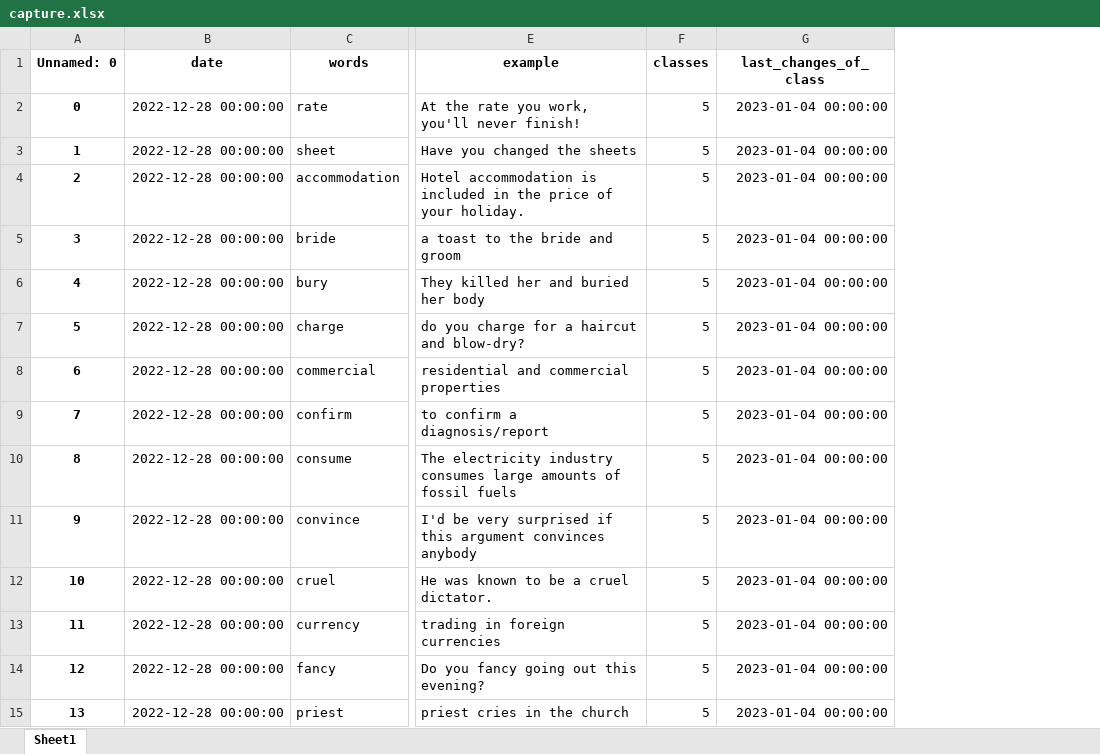
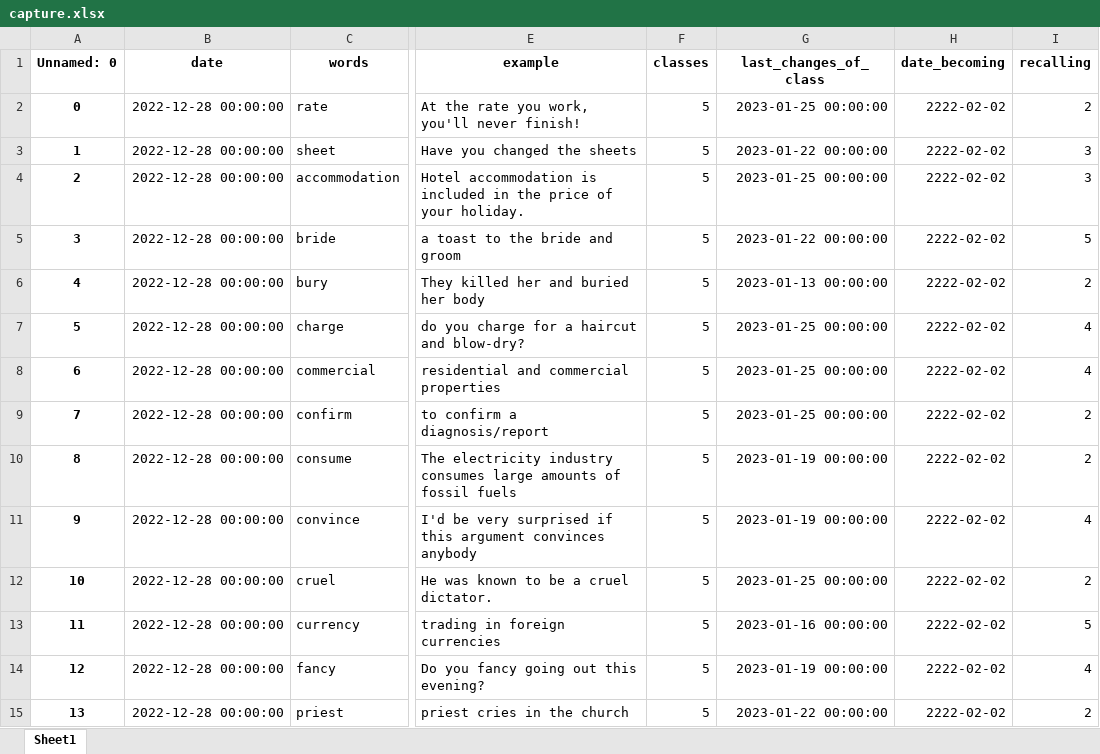
Before and after one commit to Andebugulin/ankara, an Excel workbook: capture.xlsx, sheet Sheet1, drawn as a sheet; only a part is shown, gaps mark what is left out; values as stored, in another font and other column widths than the file's, no borders; the diff covers the shown part only; the diff names each change by its address in the sheet, - before the commit and + after, or states it on an @@ line.

```diff
--- a/capture.xlsx (sheet Sheet1)
+++ b/capture.xlsx (sheet Sheet1)
+column H (date_becoming), rows 2-15: all 2222-02-02
+column I (recalling), rows 2-15: 2 | 3 | 3 | 5 | 2 | 4 | 4 | 2 | 2 | 4 | 2 | 5 | 4 | 2
-G2 (last_changes_of_class): 2023-01-04 00:00:00
+G2 (last_changes_of_class): 2023-01-25 00:00:00
-G3 (last_changes_of_class): 2023-01-04 00:00:00
+G3 (last_changes_of_class): 2023-01-22 00:00:00
-G4 (last_changes_of_class): 2023-01-04 00:00:00
+G4 (last_changes_of_class): 2023-01-25 00:00:00
-G5 (last_changes_of_class): 2023-01-04 00:00:00
+G5 (last_changes_of_class): 2023-01-22 00:00:00
-G6 (last_changes_of_class): 2023-01-04 00:00:00
+G6 (last_changes_of_class): 2023-01-13 00:00:00
-G7:G9 (last_changes_of_class): 2023-01-04 00:00:00
+G7:G9 (last_changes_of_class): 2023-01-25 00:00:00
-G10:G11 (last_changes_of_class): 2023-01-04 00:00:00
+G10:G11 (last_changes_of_class): 2023-01-19 00:00:00
-G12 (last_changes_of_class): 2023-01-04 00:00:00
+G12 (last_changes_of_class): 2023-01-25 00:00:00
-G13 (last_changes_of_class): 2023-01-04 00:00:00
+G13 (last_changes_of_class): 2023-01-16 00:00:00
-G14 (last_changes_of_class): 2023-01-04 00:00:00
+G14 (last_changes_of_class): 2023-01-19 00:00:00
-G15 (last_changes_of_class): 2023-01-04 00:00:00
+G15 (last_changes_of_class): 2023-01-22 00:00:00
```
Also changed, not shown: 131 added rows and 107 edited cells elsewhere in this sheet, 4 other files.
